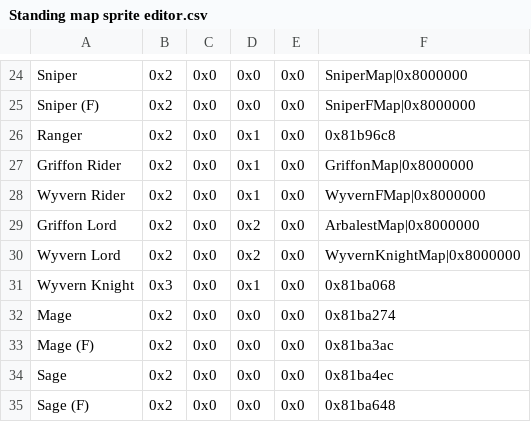
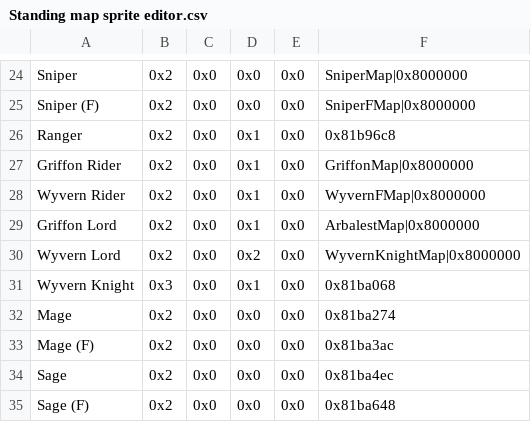
Before and after one commit to devvyyy/Devvy-Hack, a CSV file: Tables/FE8 Nightmare modules/Map sprite editor/Standing map sprite editor.csv, drawn as a sheet; only a part is shown, gaps mark what is left out.

```diff
--- a/Tables/FE8 Nightmare modules/Map sprite editor/Standing map sprite editor.csv
+++ b/Tables/FE8 Nightmare modules/Map sprite editor/Standing map sprite editor.csv
@@ -28,3 +28,3 @@ Griffon Rider,0x2,0x0,0x1,0x0,GriffonMap|0x8000000
 Wyvern Rider,0x2,0x0,0x1,0x0,WyvernFMap|0x8000000
-Griffon Lord,0x2,0x0,0x2,0x0,ArbalestMap|0x8000000
+Griffon Lord,0x2,0x0,0x1,0x0,ArbalestMap|0x8000000
 Wyvern Lord,0x2,0x0,0x2,0x0,WyvernKnightMap|0x8000000
```
Also changed, not shown: Tables/FE8 Nightmare modules/Class & Character editors/FE8 Character Editor.csv, 25 other files.
